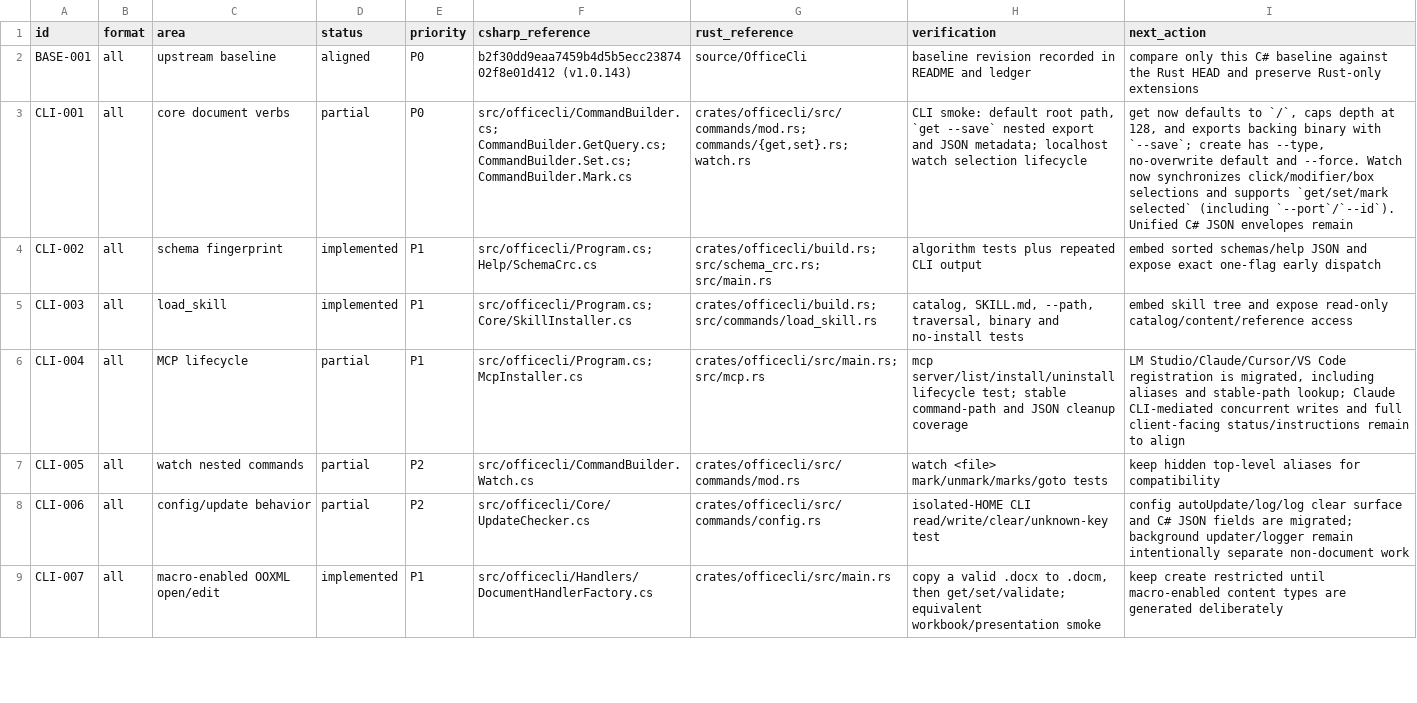
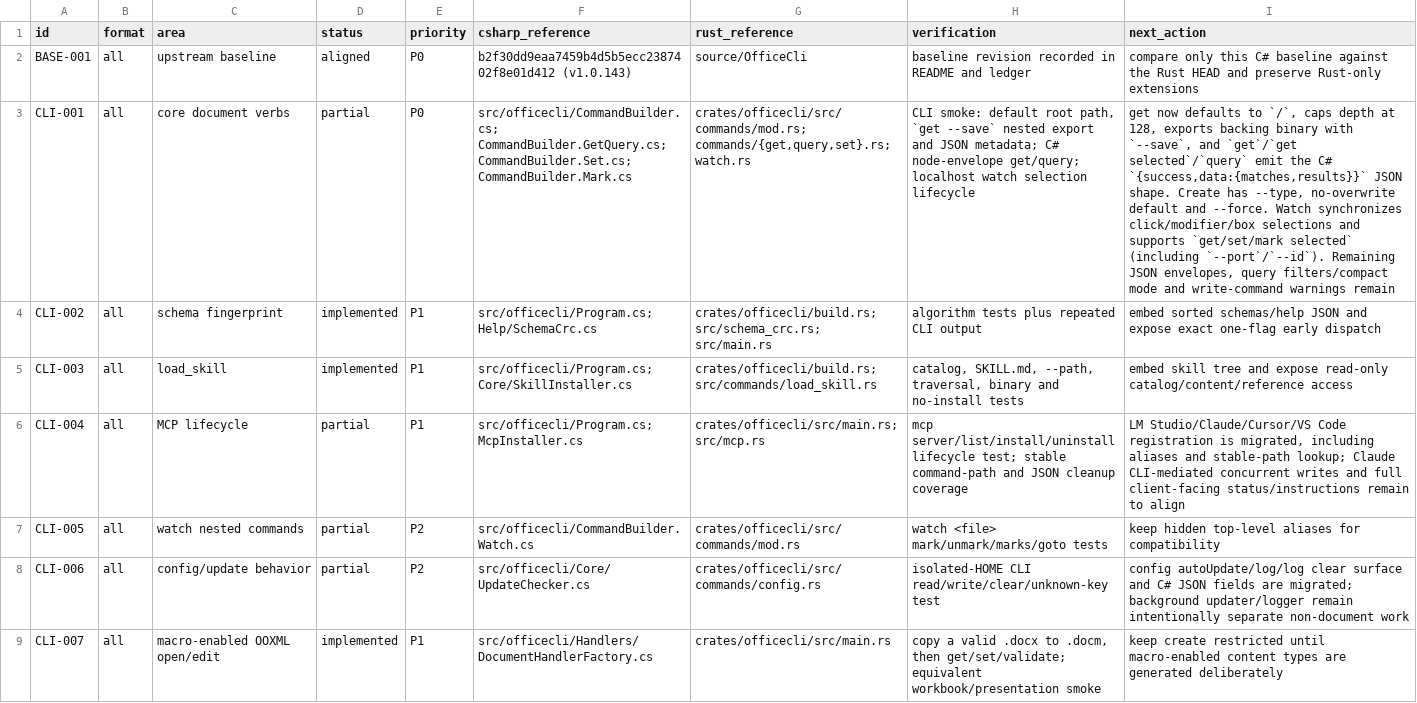
Before and after one commit to RainLib/OfficeCli-rust, a TSV file: docs/csharp-parity/migration-ledger.tsv, drawn as a sheet; only a part is shown; the diff names each change by its address in the sheet, - before the commit and + after, or states it on an @@ line.

Commit message:
feat(cli): align get query json envelopes

```diff
--- a/docs/csharp-parity/migration-ledger.tsv
+++ b/docs/csharp-parity/migration-ledger.tsv
-G3 (rust_reference): crates/officecli/src/commands/mod.rs; commands/{get,set}.rs; watch.rs
+G3 (rust_reference): crates/officecli/src/commands/mod.rs; commands/{get,query,set}.rs; watch.rs
-H3 (verification): …JSON metadata; localhost watch…
+H3 (verification): …JSON metadata; C# node-envelope get/query; localhost watch…
-I3 (next_action): …at 128, and exports backing binary with `--save`; create has --type, no-overwrite default and --force. Watch now synchronizes click/modifier/box selections and supports `get/set/mark selected` (including `--port`/`--id`). Unified C# JSON envelopes remain
+I3 (next_action): …at 128, exports backing binary with `--save`, and `get`/`get selected`/`query` emit the C# `{success,data:{matches,results}}` JSON shape. Create has --type, no-overwrite default and --force. Watch synchronizes click/modifier/box selections and supports `get/set/mark selected` (including `--port`/`--id`). Remaining JSON envelopes, query filters/compact mode and write-command warnings remain
```
Also changed, not shown: 4 other files.
